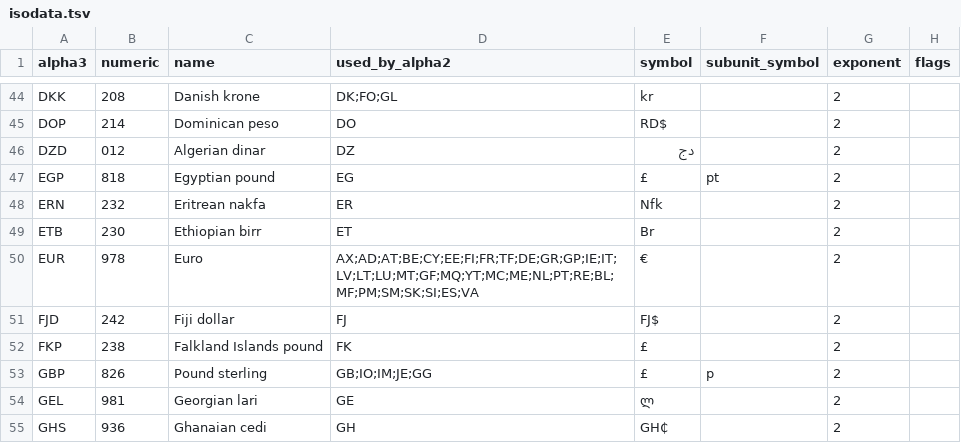
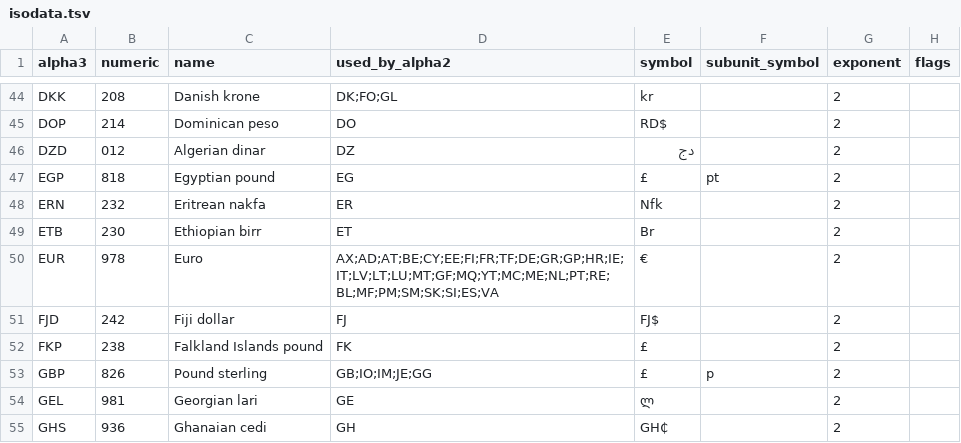
Before and after one commit to zbrox/iso_currency, a TSV file: isodata.tsv, drawn as a sheet; only a part is shown, gaps mark what is left out.

Commit message:
data: add Croatia (HR) to Euro (EUR) territories

```diff
--- a/isodata.tsv
+++ b/isodata.tsv
@@ -49,3 +49,3 @@ ERN	232	Eritrean nakfa	ER	Nfk		2
 ETB	230	Ethiopian birr	ET	Br		2	
-EUR	978	Euro	AX;AD;AT;BE;CY;EE;FI;FR;TF;DE;GR;GP;IE;IT;LV;LT;LU;MT;GF;MQ;YT;MC;ME;NL;PT;RE;BL;MF;PM;SM;SK;SI;ES;VA	€		2	
+EUR	978	Euro	AX;AD;AT;BE;CY;EE;FI;FR;TF;DE;GR;GP;HR;IE;IT;LV;LT;LU;MT;GF;MQ;YT;MC;ME;NL;PT;RE;BL;MF;PM;SM;SK;SI;ES;VA	€		2	
 FJD	242	Fiji dollar	FJ	FJ$		2	
```
Also changed, not shown: 1 other file.
